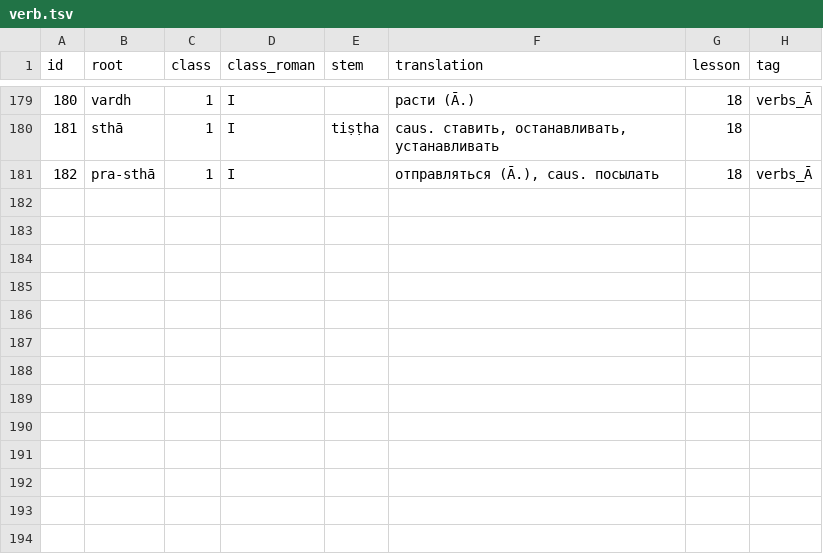
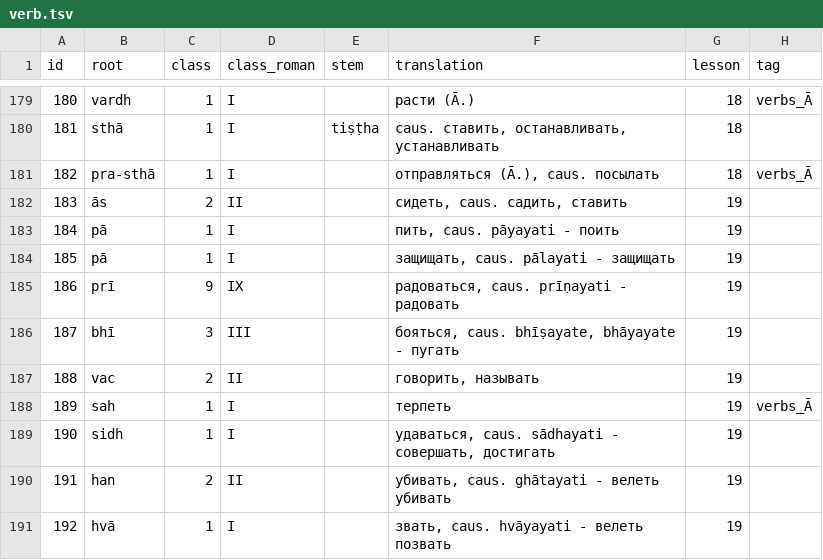
Before and after one commit to alexander-myltsev/buhler-sanskrit-book, a TSV file: src/dictionary/verb.tsv, drawn as a sheet; only a part is shown, gaps mark what is left out; the diff names each change by its address in the sheet, - before the commit and + after, or states it on an @@ line.

Commit message:
Add `lesson19'

```diff
--- a/src/dictionary/verb.tsv
+++ b/src/dictionary/verb.tsv
+row 182: 183 | ās | 2 | II |  | сидеть, caus. садить, ставить | 19
+row 183: 184 | pā | 1 | I |  | пить, caus. pāyayati - поить | 19
+row 184: 185 | pā | 1 | I |  | защищать, caus. pālayati - защищать | 19
+row 185: 186 | prī | 9 | IX |  | радоваться, caus. prīṇayati - радовать | 19
+row 186: 187 | bhī | 3 | III |  | бояться, caus. bhīṣayate, bhāyayate - пугать | 19
+row 187: 188 | vac | 2 | II |  | говорить, называть | 19
+row 188: 189 | sah | 1 | I |  | терпеть | 19 | verbs_Ā
+row 189: 190 | sidh | 1 | I |  | удаваться, caus. sādhayati - совершать, достигать | 19
+row 190: 191 | han | 2 | II |  | убивать, caus. ghātayati - велеть убивать | 19
+row 191: 192 | hvā | 1 | I |  | звать, caus. hvāyayati - велеть позвать | 19
```
Also changed, not shown: src/dictionary/noun.tsv, src/dictionary/other.tsv, 1 other file.
